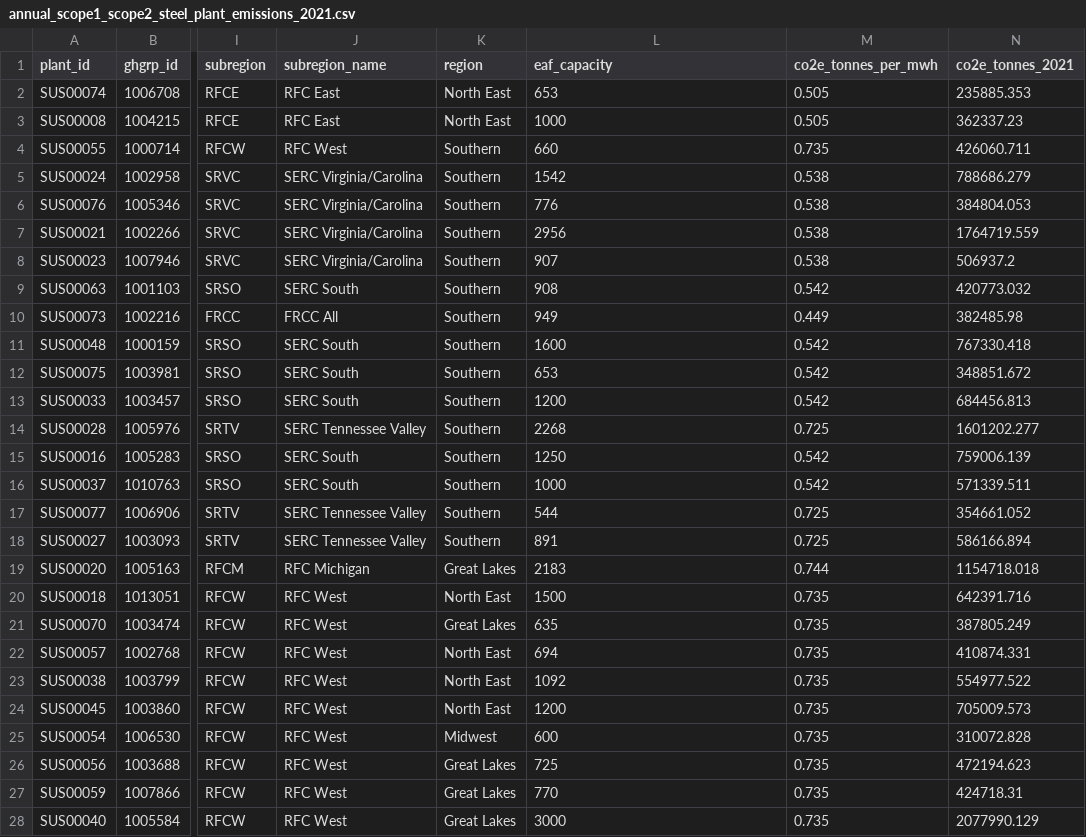
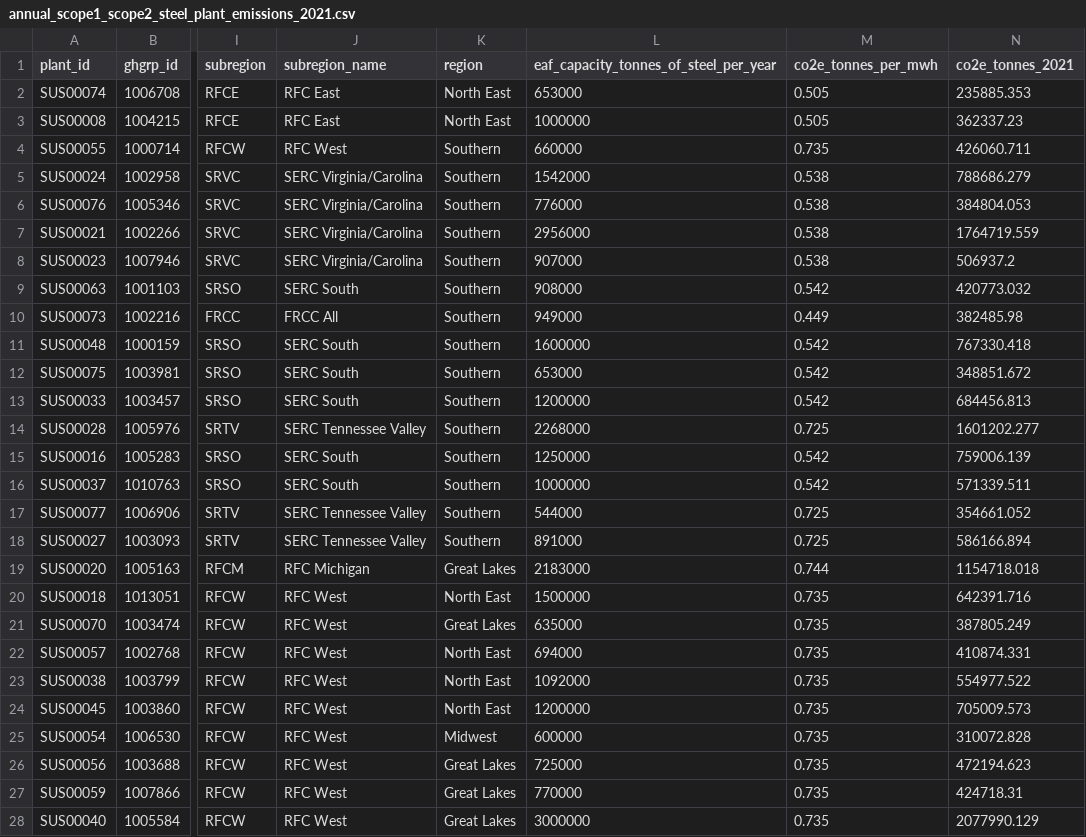
Before and after one commit to steeltracker/carbon-analysis, a CSV file: output-data/annual_scope1_scope2_steel_plant_emissions_2021.csv, drawn as a sheet; only a part is shown, gaps mark what is left out; the diff covers the shown part only; the diff names each change by its address in the sheet, - before the commit and + after, or states it on an @@ line.

```diff
--- a/output-data/annual_scope1_scope2_steel_plant_emissions_2021.csv
+++ b/output-data/annual_scope1_scope2_steel_plant_emissions_2021.csv
-L1: eaf_capacity
+L1: eaf_capacity_tonnes_of_steel_per_year
-L2: 653
+L2: 653000
-L3: 1000
+L3: 1000000
-L4: 660
+L4: 660000
-L5: 1542
+L5: 1542000
-L6: 776
+L6: 776000
-L7: 2956
+L7: 2956000
-L8: 907
+L8: 907000
-L9: 908
+L9: 908000
-L10: 949
+L10: 949000
-L11: 1600
+L11: 1600000
-L12: 653
+L12: 653000
-L13: 1200
+L13: 1200000
-L14: 2268
+L14: 2268000
-L15: 1250
+L15: 1250000
-L16: 1000
+L16: 1000000
-L17: 544
+L17: 544000
-L18: 891
+L18: 891000
-L19: 2183
+L19: 2183000
-L20: 1500
+L20: 1500000
-L21: 635
+L21: 635000
-L22: 694
+L22: 694000
-L23: 1092
+L23: 1092000
-L24: 1200
+L24: 1200000
-L25: 600
+L25: 600000
-L26: 725
+L26: 725000
-L27: 770
+L27: 770000
-L28: 3000
+L28: 3000000
```
Also changed, not shown: 30 edited cells elsewhere in this file, output-data/weekly_scope1_scope2_steel_plant_emissions_2021.csv, output-data/weekly_scope2_plant_emissions_2021.csv, 1 other file.
